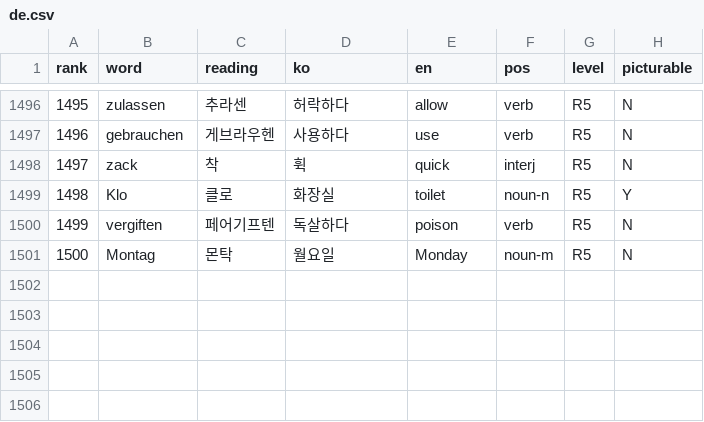
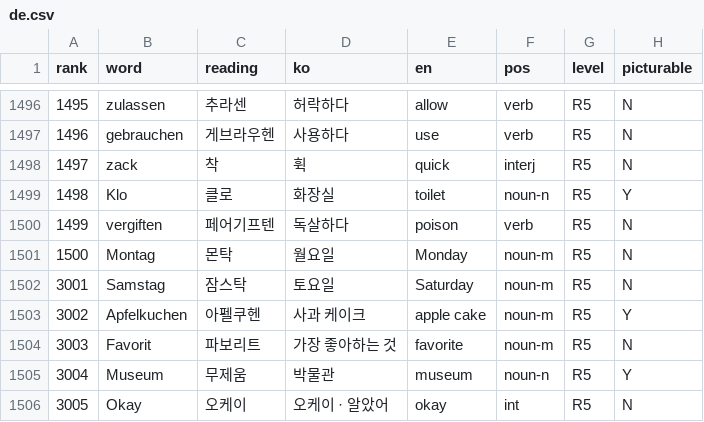
Before and after one commit to talkverselab/talkversehanja, a CSV file: talkverse_art/words/de.csv, drawn as a sheet; only a part is shown, gaps mark what is left out; the diff names each change by its address in the sheet, - before the commit and + after, or states it on an @@ line.

```diff
--- a/talkverse_art/words/de.csv
+++ b/talkverse_art/words/de.csv
+row 1502: 3001 | Samstag | 잠스탁 | 토요일 | Saturday | noun-m | R5 | N
+row 1503: 3002 | Apfelkuchen | 아펠쿠헨 | 사과 케이크 | apple cake | noun-m | R5 | Y
+row 1504: 3003 | Favorit | 파보리트 | 가장 좋아하는 것 | favorite | noun-m | R5 | N
+row 1505: 3004 | Museum | 무제움 | 박물관 | museum | noun-n | R5 | Y
+row 1506: 3005 | Okay | 오케이 | 오케이 · 알았어 | okay | int | R5 | N
```
Also changed, not shown: talkverse_art/words/ar_art.csv, talkverse_art/words/de_art.csv, 3 other files.
